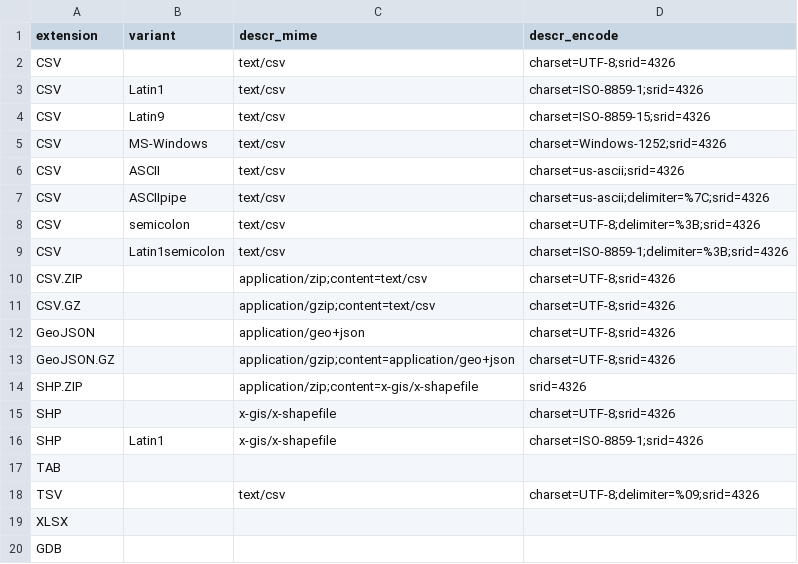
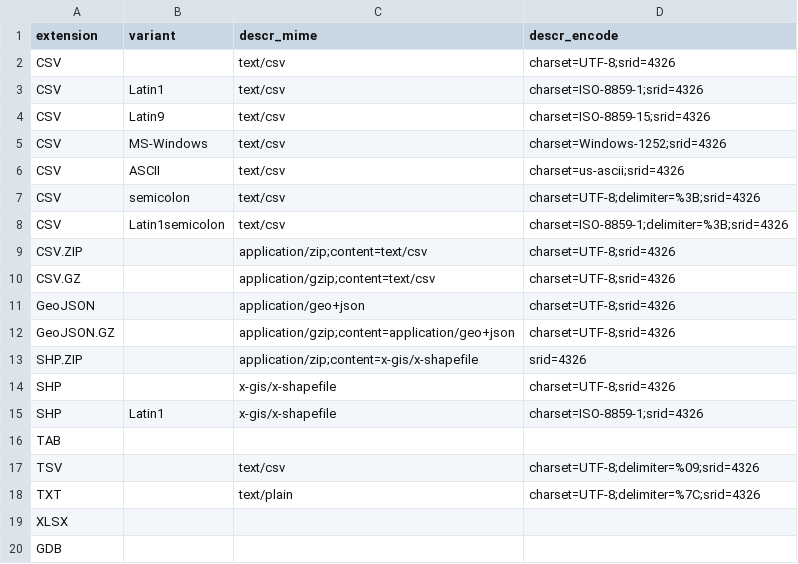
Before and after one commit to digital-guard/preserv, a CSV file: data/codec_type.csv, drawn as a sheet; removed rows and columns are numbered as before the commit, all else as after; the diff names each change by its address in the sheet, - before the commit and + after, or states it on an @@ line.

Commit message:
new method for tabular data. digital-guard/preserv-CO#13

```diff
--- a/data/codec_type.csv
+++ b/data/codec_type.csv
-row 7: CSV | ASCIIpipe | text/csv | charset=us-ascii;delimiter=%7C;srid=4326
+row 18: TXT |  | text/plain | charset=UTF-8;delimiter=%7C;srid=4326
```
Also changed, not shown: 5 other files.
